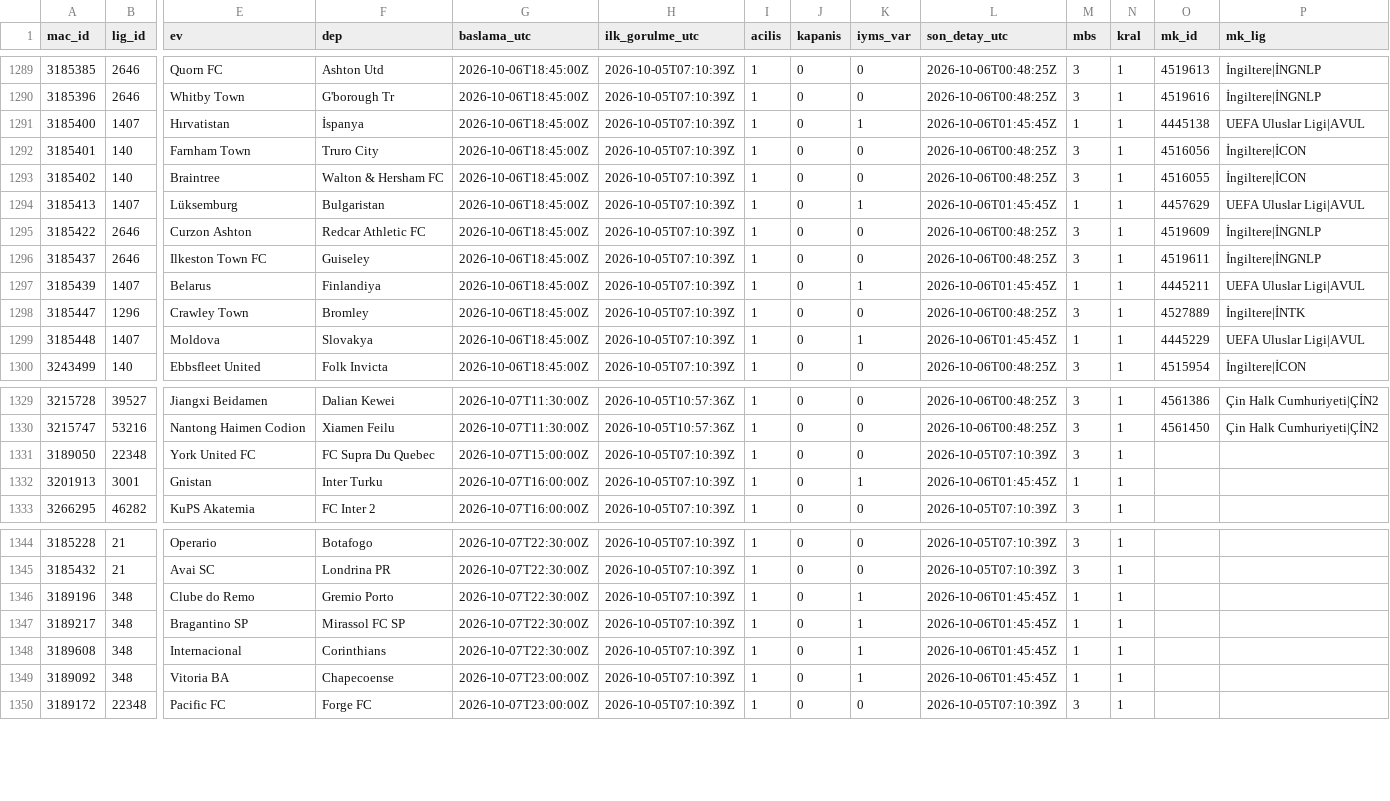
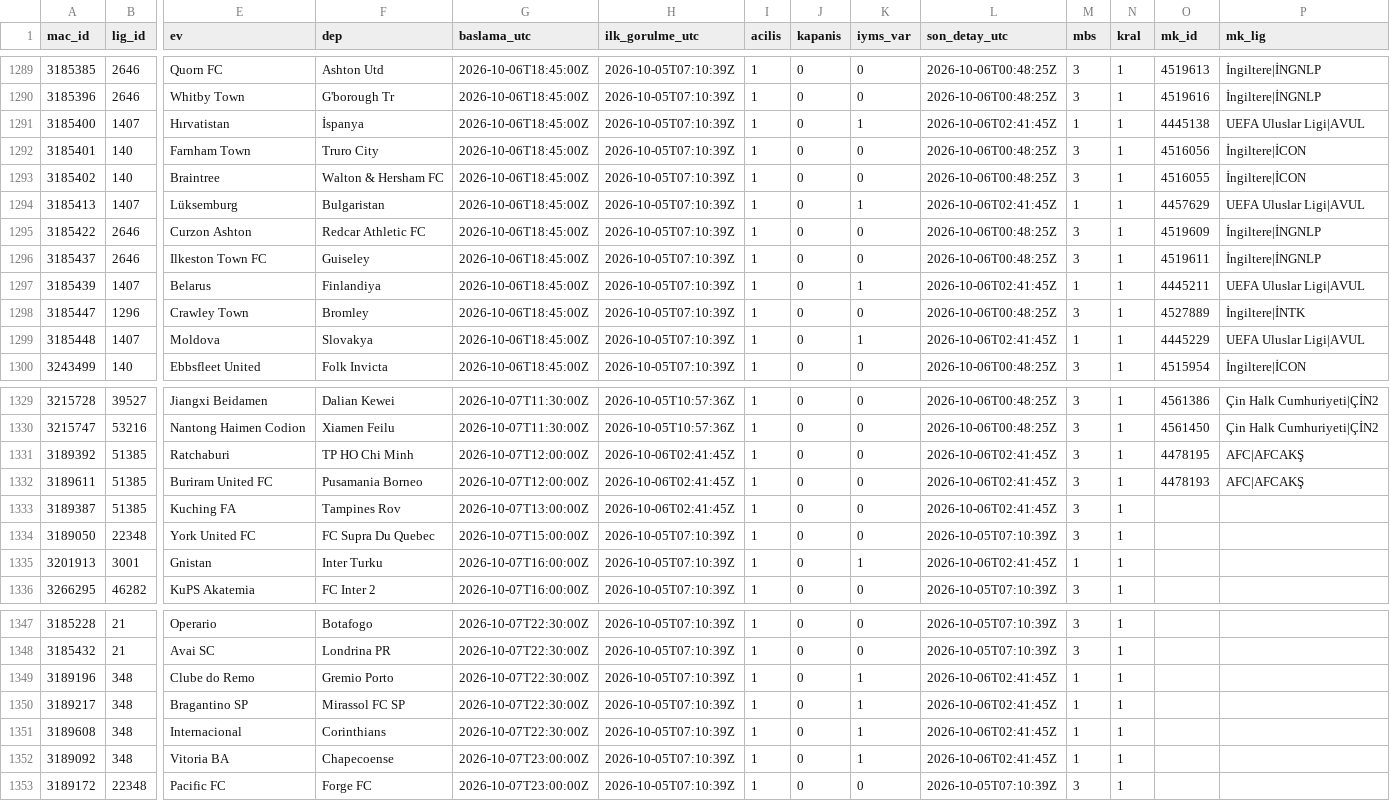
Before and after one commit to serhatblb/iddaa-analiz, a CSV file: data/maclar/2026-10.csv, drawn as a sheet; only a part is shown, gaps mark what is left out; addresses are those after the commit; rows hold the shown columns only; the diff covers the shown part only; the diff names each change by its address in the sheet, - before the commit and + after, or states it on an @@ line.

```diff
--- a/data/maclar/2026-10.csv
+++ b/data/maclar/2026-10.csv
-L1291 (son_detay_utc): 2026-10-06T01:45:45Z
+L1291 (son_detay_utc): 2026-10-06T02:41:45Z
-L1294 (son_detay_utc): 2026-10-06T01:45:45Z
+L1294 (son_detay_utc): 2026-10-06T02:41:45Z
-L1297 (son_detay_utc): 2026-10-06T01:45:45Z
+L1297 (son_detay_utc): 2026-10-06T02:41:45Z
-L1299 (son_detay_utc): 2026-10-06T01:45:45Z
+L1299 (son_detay_utc): 2026-10-06T02:41:45Z
+row 1331: 3189392 | 51385 | Ratchaburi | TP HO Chi Minh | 2026-10-07T12:00:00Z | 2026-10-06T02:41:45Z | 1 | 0 | 0 | 2026-10-06T02:41:45Z | 3 | 1 | 4478195 | AFC|AFCAKŞ
+row 1332: 3189611 | 51385 | Buriram United FC | Pusamania Borneo | 2026-10-07T12:00:00Z | 2026-10-06T02:41:45Z | 1 | 0 | 0 | 2026-10-06T02:41:45Z | 3 | 1 | 4478193 | AFC|AFCAKŞ
+row 1333: 3189387 | 51385 | Kuching FA | Tampines Rov | 2026-10-07T13:00:00Z | 2026-10-06T02:41:45Z | 1 | 0 | 0 | 2026-10-06T02:41:45Z | 3 | 1
-L1335 (son_detay_utc): 2026-10-06T01:45:45Z
+L1335 (son_detay_utc): 2026-10-06T02:41:45Z
-L1349:L1352 (son_detay_utc): 2026-10-06T01:45:45Z
+L1349:L1352 (son_detay_utc): 2026-10-06T02:41:45Z
```
Also changed, not shown: 18 edited cells elsewhere in this file, data/sonuclar/2026-09.csv, data/sonuclar/2026-10.csv, 4 other files.
